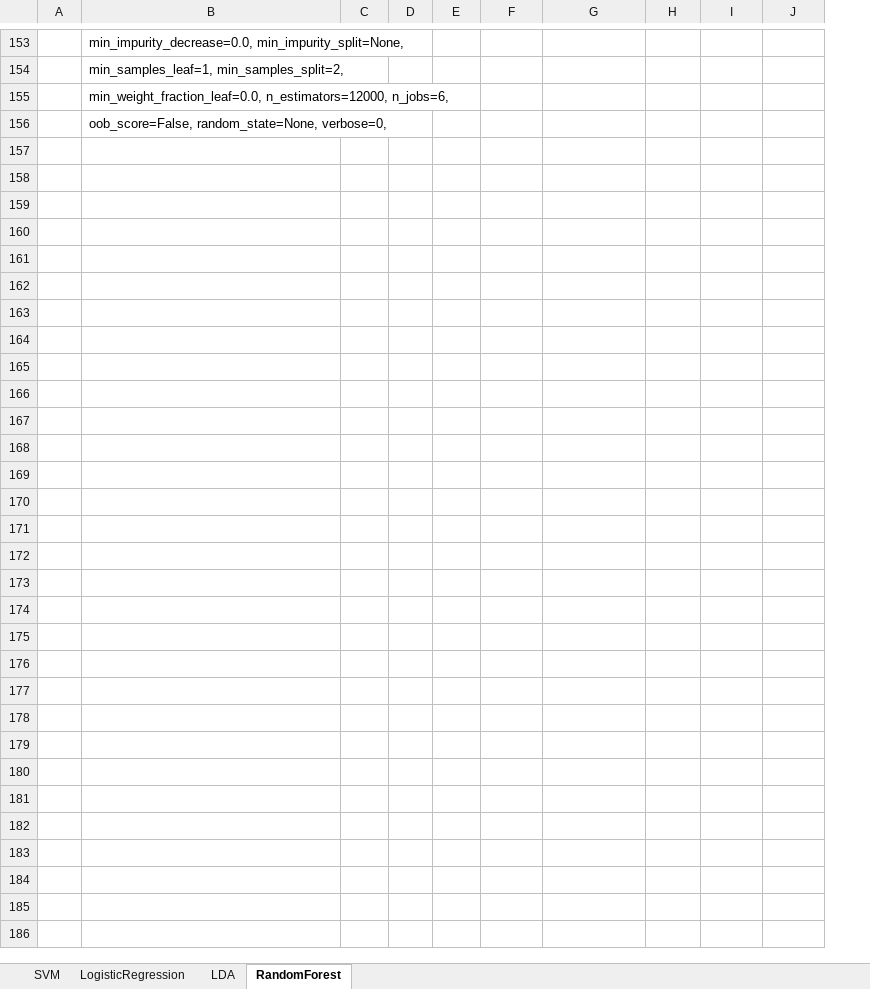
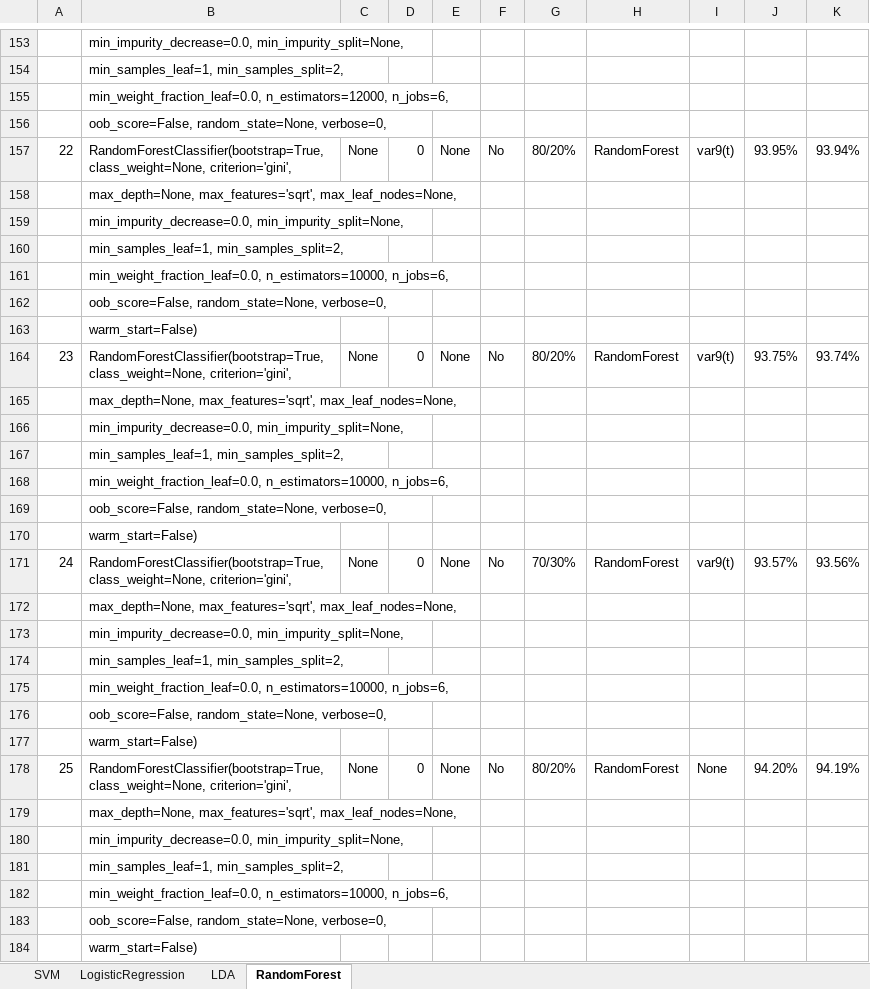
Before and after one commit to eldrad294/ICS5110_Practical_Assignment, an Excel workbook: src/Gabriel/Deliverable/Classification Ranking.xlsx, sheet RandomForest, drawn as a sheet; only a part is shown, gaps mark what is left out; values as stored, in another font and other column widths than the file's, no borders; the diff covers the shown part only; the diff names each change by its address in the sheet, - before the commit and + after, or states it on an @@ line.

Commit message:
Testing on the test sample

```diff
--- a/src/Gabriel/Deliverable/Classification Ranking.xlsx (sheet RandomForest)
+++ b/src/Gabriel/Deliverable/Classification Ranking.xlsx (sheet RandomForest)
+column F, empty
+row 157: 22 | RandomForestClassifier(bootstrap=True, class_weight=None, criterion='gini', | None | 0 | None | No | 80/20% | RandomForest | var9(t) | 93.95% | 93.94%
+row 158:  | max_depth=None, max_features='sqrt', max_leaf_nodes=None,
+row 159:  | min_impurity_decrease=0.0, min_impurity_split=None,
+row 160:  | min_samples_leaf=1, min_samples_split=2,
+row 161:  | min_weight_fraction_leaf=0.0, n_estimators=10000, n_jobs=6,
+row 162:  | oob_score=False, random_state=None, verbose=0,
+row 163:  | warm_start=False)
+row 164: 23 | RandomForestClassifier(bootstrap=True, class_weight=None, criterion='gini', | None | 0 | None | No | 80/20% | RandomForest | var9(t) | 93.75% | 93.74%
+row 165:  | max_depth=None, max_features='sqrt', max_leaf_nodes=None,
+row 166:  | min_impurity_decrease=0.0, min_impurity_split=None,
+row 167:  | min_samples_leaf=1, min_samples_split=2,
+row 168:  | min_weight_fraction_leaf=0.0, n_estimators=10000, n_jobs=6,
+row 169:  | oob_score=False, random_state=None, verbose=0,
+row 170:  | warm_start=False)
+row 171: 24 | RandomForestClassifier(bootstrap=True, class_weight=None, criterion='gini', | None | 0 | None | No | 70/30% | RandomForest | var9(t) | 93.57% | 93.56%
+row 172:  | max_depth=None, max_features='sqrt', max_leaf_nodes=None,
+row 173:  | min_impurity_decrease=0.0, min_impurity_split=None,
+row 174:  | min_samples_leaf=1, min_samples_split=2,
+row 175:  | min_weight_fraction_leaf=0.0, n_estimators=10000, n_jobs=6,
+row 176:  | oob_score=False, random_state=None, verbose=0,
+row 177:  | warm_start=False)
+row 178: 25 | RandomForestClassifier(bootstrap=True, class_weight=None, criterion='gini', | None | 0 | None | No | 80/20% | RandomForest | None | 94.20% | 94.19%
+row 179:  | max_depth=None, max_features='sqrt', max_leaf_nodes=None,
+row 180:  | min_impurity_decrease=0.0, min_impurity_split=None,
+row 181:  | min_samples_leaf=1, min_samples_split=2,
+row 182:  | min_weight_fraction_leaf=0.0, n_estimators=10000, n_jobs=6,
+row 183:  | oob_score=False, random_state=None, verbose=0,
+row 184:  | warm_start=False)
```
Also changed, not shown: 1 edited cell elsewhere in this sheet, sheet SVM, src/Gabriel/Deliverable/EEG_Shifted_Correlation_Matrix.xlsx, 7 other files.
